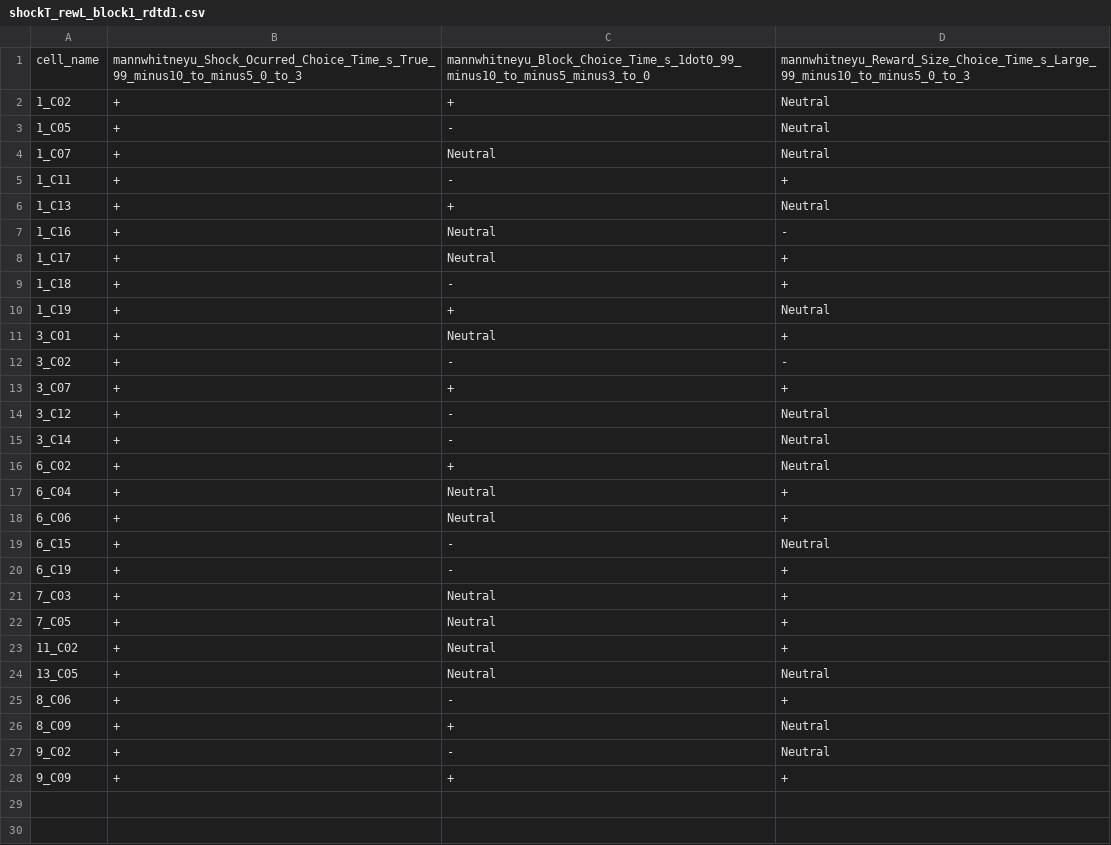
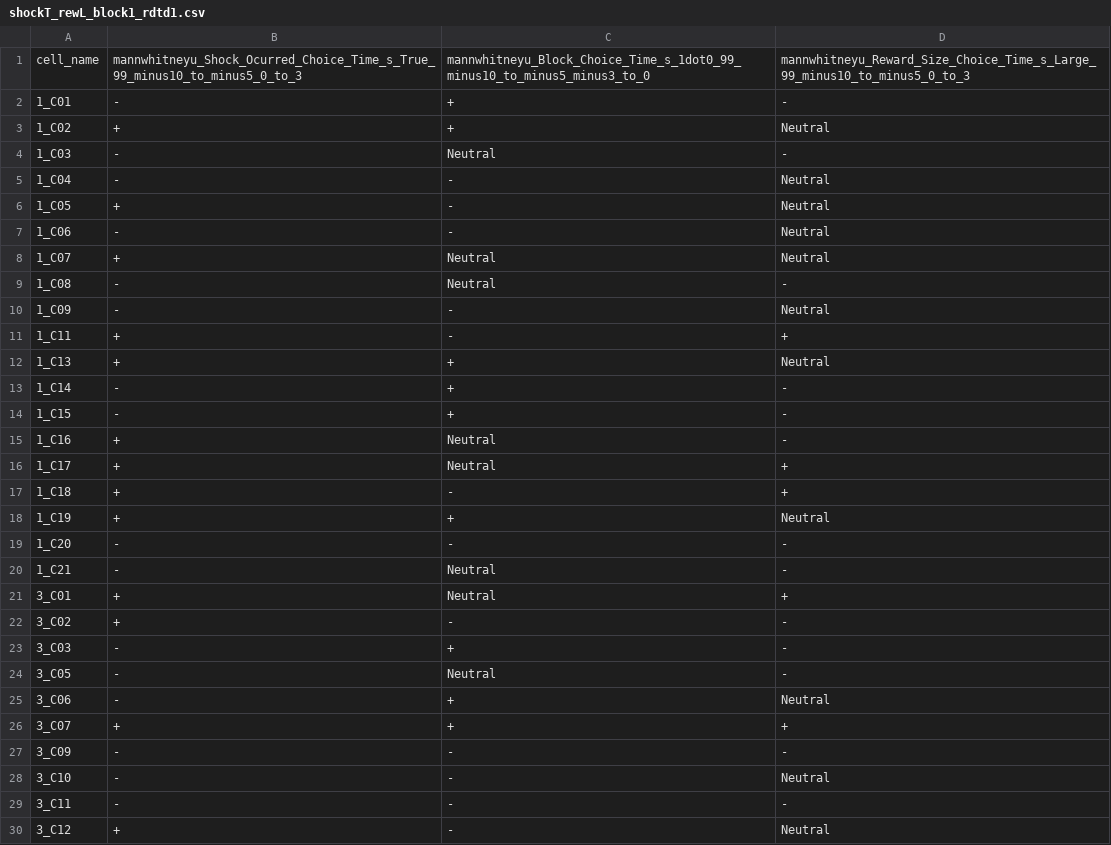
Before and after one commit to RodrigoSandon/LBGN, a CSV file: Database/ManualStackedBars/shockT_rewL_block1_rdtd1.csv, drawn as a sheet; only a part is shown; the shorter side is filled out with more unchanged rows; the diff covers the shown part only.

```diff
--- a/Database/ManualStackedBars/shockT_rewL_block1_rdtd1.csv
+++ b/Database/ManualStackedBars/shockT_rewL_block1_rdtd1.csv
@@ -1,7 +1,15 @@
 cell_name,mannwhitneyu_Shock_Ocurred_Choice_Time_s_True_99_minus10_to_minus5_0_to_3,mannwhitneyu_Block_Choice_Time_s_1dot0_99_minus10_to_minus5_minus3_to_0,mannwhitneyu_Reward_Size_Choice_Time_s_Large_99_minus10_to_minus5_0_to_3
+1_C01,-,+,-
 1_C02,+,+,Neutral
+1_C03,-,Neutral,-
+1_C04,-,-,Neutral
 1_C05,+,-,Neutral
+1_C06,-,-,Neutral
 1_C07,+,Neutral,Neutral
+1_C08,-,Neutral,-
+1_C09,-,-,Neutral
 1_C11,+,-,+
 1_C13,+,+,Neutral
+1_C14,-,+,-
+1_C15,-,+,-
 1_C16,+,Neutral,-
@@ -10,5 +18,13 @@ cell_name,mannwhitneyu_Shock_Ocurred_Choice_Time_s_True_99_minus10_to_minus5_0_t
 1_C19,+,+,Neutral
+1_C20,-,-,-
+1_C21,-,Neutral,-
 3_C01,+,Neutral,+
 3_C02,+,-,-
+3_C03,-,+,-
+3_C05,-,Neutral,-
+3_C06,-,+,Neutral
 3_C07,+,+,+
+3_C09,-,-,-
+3_C10,-,-,Neutral
+3_C11,-,-,-
 3_C12,+,-,Neutral
```
Also changed, not shown: 28 added rows elsewhere in this file, Database/ManualStackedBars/shockT_rewL_block1_rdtd2.csv, Database/ManualStackedBars/shockT_rewL_block2_rdtd1.csv, 6 other files.
